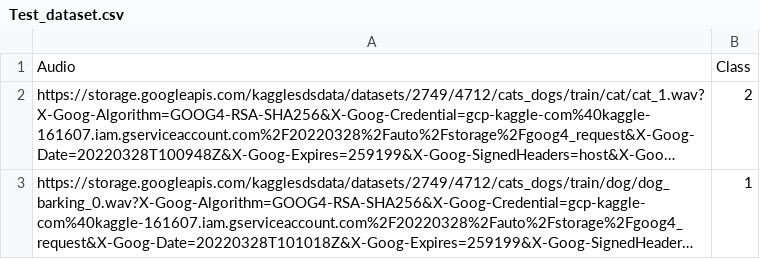
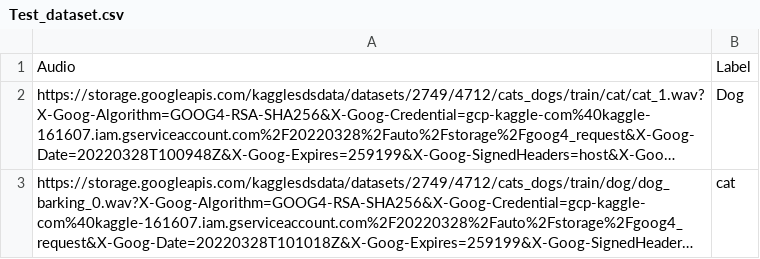
Before and after one commit to alexerne-git/Testing_repo, a CSV file: Test_dataset.csv, drawn as a sheet; long unchanged cells end in …; the diff names each change by its address in the sheet, - before the commit and + after, or states it on an @@ line.

Commit message:
commit

```diff
--- a/Test_dataset.csv
+++ b/Test_dataset.csv
-B1: Class
+B1: Label
-B2: 2
+B2: Dog
-B3: 1
+B3: cat
```
